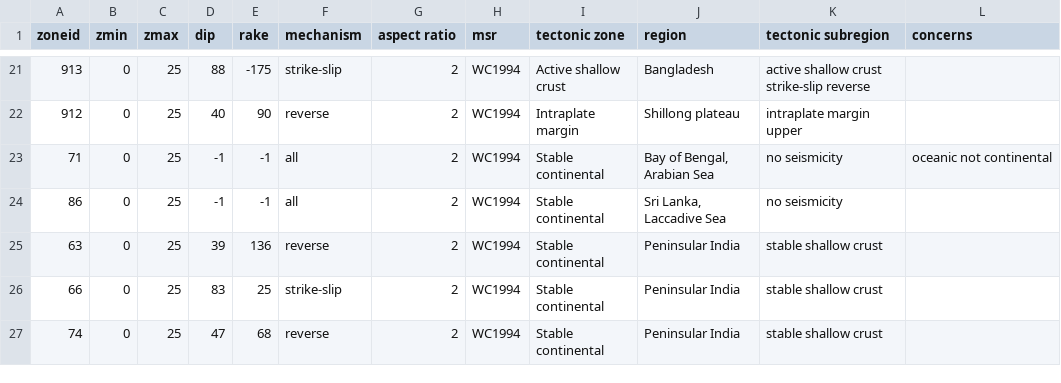
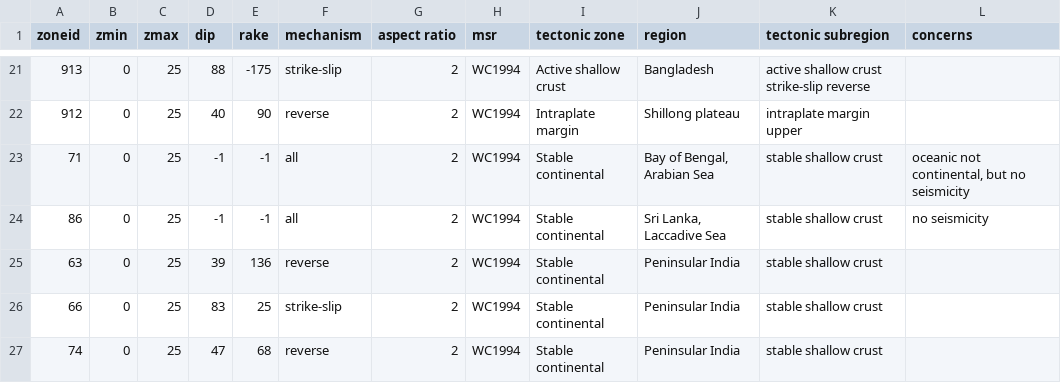
Before and after one commit to nackerley/indian-subcontinent-psha, a CSV file: Source Models/auxiliary data.csv, drawn as a sheet; only a part is shown, gaps mark what is left out; the diff covers the shown part only.

Commit message:
Changes to source region assignments propagated through to .xml and .kml. Writing good smoothed seismicity models now, except main problem is that activity rates are 100x higher than areal model (50x higher for mmin=5.5 model). avalue, bvalue and stdvvalue are abbreviated right at the outset.  .kml outputs from smoothed seisicity model significantly reduced by writing data only at 0.2 degree intervals, and only FMD and TRT data of immediate interest - files are now easily readable by QGIS.
Former-commit-id: a08e5d24a03e408bd4c2d6153f1d2ea35813ed5e

```diff
--- a/Source Models/auxiliary data.csv
+++ b/Source Models/auxiliary data.csv
@@ -22,4 +22,4 @@ zoneid,zmin,zmax,dip,rake,mechanism,aspect ratio,msr,tectonic zone,region,tecton
 912,0,25,40,90,reverse,2,WC1994,Intraplate margin,Shillong plateau,intraplate margin upper,
-71,0,25,-1,-1,all,2,WC1994,Stable continental,"Bay of Bengal, Arabian Sea",no seismicity,oceanic not continental
-86,0,25,-1,-1,all,2,WC1994,Stable continental,"Sri Lanka, Laccadive Sea",no seismicity,
+71,0,25,-1,-1,all,2,WC1994,Stable continental,"Bay of Bengal, Arabian Sea",stable shallow crust,"oceanic not continental, but no seismicity"
+86,0,25,-1,-1,all,2,WC1994,Stable continental,"Sri Lanka, Laccadive Sea",stable shallow crust,no seismicity
 63,0,25,39,136,reverse,2,WC1994,Stable continental,Peninsular India,stable shallow crust,
```
Also changed, not shown: 25 edited cells elsewhere in this file, Source Models/areal_source_model.tsv, 18 other files.
